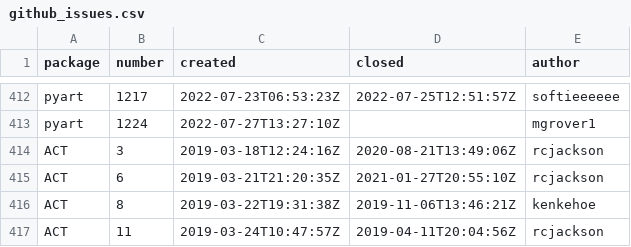
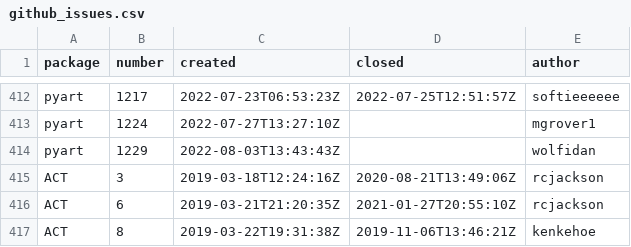
Before and after one commit to mgrover1/test-metrics, a CSV file: data/github_issues.csv, drawn as a sheet; only a part is shown, gaps mark what is left out; the shorter side is filled out with more unchanged rows; the diff names each change by its address in the sheet, - before the commit and + after, or states it on an @@ line.

```diff
--- a/data/github_issues.csv
+++ b/data/github_issues.csv
+row 414: pyart | 1229 | 2022-08-03T13:43:43Z |  | wolfidan
```
Also changed, not shown: data/conda_stats.csv, data/github_commits.csv, 10 other files.
